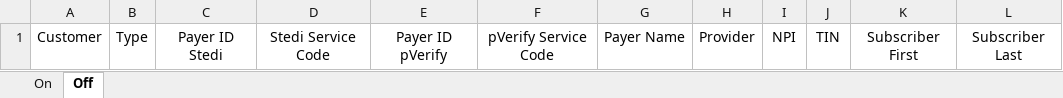
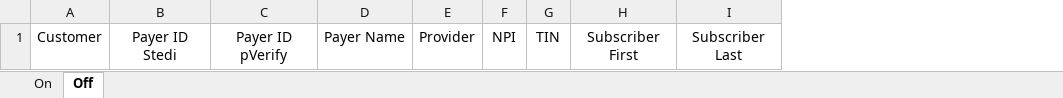
Before and after one commit to crAIg-gifford/BioWound_Testing, an Excel workbook: templates/test_patients.xlsx, sheet Off, drawn as a sheet; only a part is shown; values as stored, in another font and other column widths than the file's, no borders; the diff names each change by its address in the sheet, - before the commit and + after, or states it on an @@ line.

```diff
--- a/templates/test_patients.xlsx (sheet Off)
+++ b/templates/test_patients.xlsx (sheet Off)
-column B, row 1: Type
-column D, row 1: Stedi Service Code
-column F, row 1: pVerify Service Code
```
Also changed, not shown: sheet On, 6 other files.
